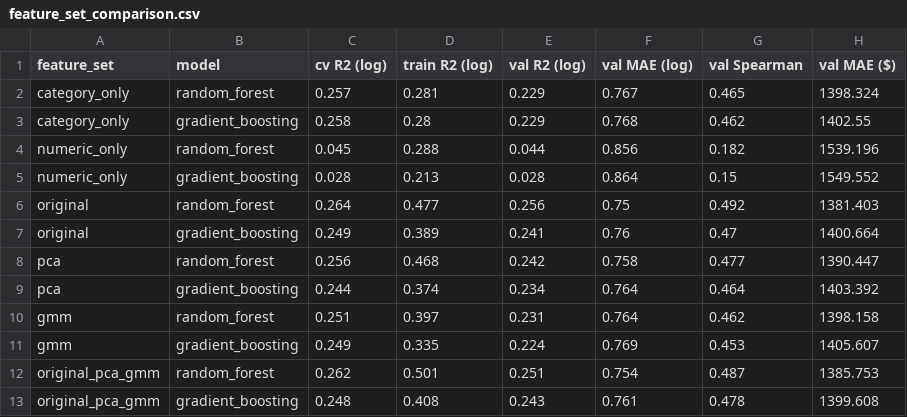
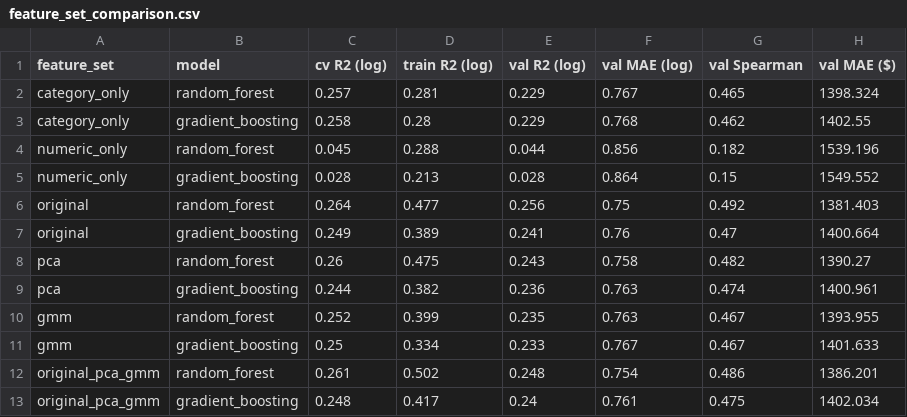
Before and after one commit to Ransommac13/mads_milestone_two, a CSV file: src/supervised/outputs/model outputs/feature_set_comparison.csv, drawn as a sheet.

```diff
--- a/src/supervised/outputs/model outputs/feature_set_comparison.csv
+++ b/src/supervised/outputs/model outputs/feature_set_comparison.csv
@@ -7,7 +7,7 @@ original,random_forest,0.264,0.477,0.256,0.75,0.492,1381.403
 original,gradient_boosting,0.249,0.389,0.241,0.76,0.47,1400.664
-pca,random_forest,0.256,0.468,0.242,0.758,0.477,1390.447
-pca,gradient_boosting,0.244,0.374,0.234,0.764,0.464,1403.392
-gmm,random_forest,0.251,0.397,0.231,0.764,0.462,1398.158
-gmm,gradient_boosting,0.249,0.335,0.224,0.769,0.453,1405.607
-original_pca_gmm,random_forest,0.262,0.501,0.251,0.754,0.487,1385.753
-original_pca_gmm,gradient_boosting,0.248,0.408,0.243,0.761,0.478,1399.608
+pca,random_forest,0.26,0.475,0.243,0.758,0.482,1390.27
+pca,gradient_boosting,0.244,0.382,0.236,0.763,0.474,1400.961
+gmm,random_forest,0.252,0.399,0.235,0.763,0.467,1393.955
+gmm,gradient_boosting,0.25,0.334,0.233,0.767,0.467,1401.633
+original_pca_gmm,random_forest,0.261,0.502,0.248,0.754,0.486,1386.201
+original_pca_gmm,gradient_boosting,0.248,0.417,0.24,0.761,0.475,1402.034
```
Also changed, not shown: src/supervised/outputs/model outputs/random_forest_importance.csv, src/supervised/outputs/model outputs/tuned_results.csv, 8 other files.
